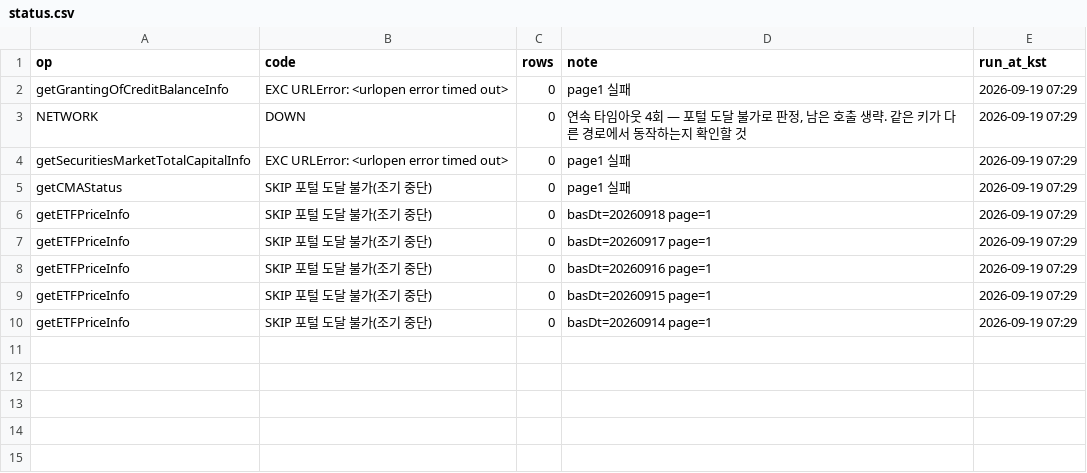
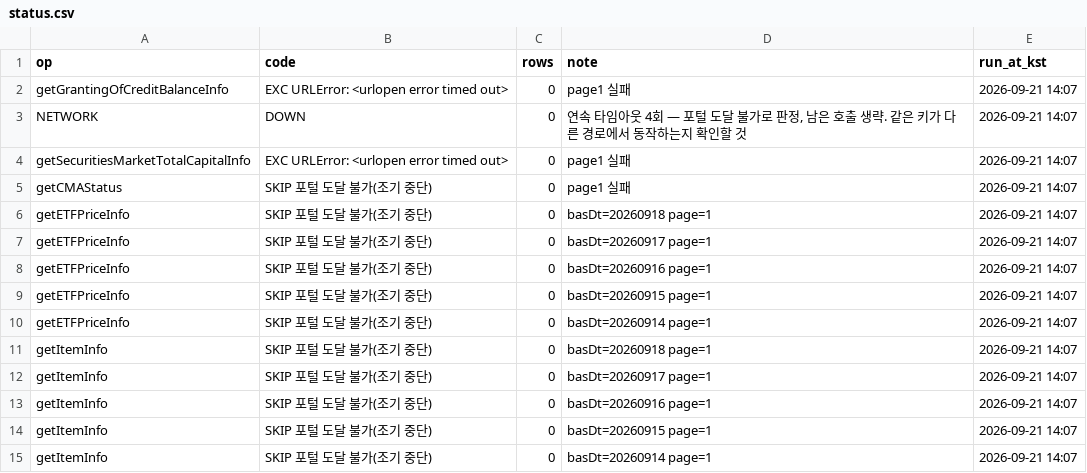
Before and after one commit to Leelll1/Screen, a CSV file: results/fss/status.csv, drawn as a sheet.

```diff
--- a/results/fss/status.csv
+++ b/results/fss/status.csv
@@ -1,10 +1,15 @@
 op,code,rows,note,run_at_kst
-getGrantingOfCreditBalanceInfo,EXC URLError: <urlopen error timed out>,0,page1 실패,2026-09-19 07:29
-NETWORK,DOWN,0,"연속 타임아웃 4회 — 포털 도달 불가로 판정, 남은 호출 생략. 같은 키가 다른 경로에서 동작하는지 확인할 것",2026-09-19 07:29
-getSecuritiesMarketTotalCapitalInfo,EXC URLError: <urlopen error timed out>,0,page1 실패,2026-09-19 07:29
-getCMAStatus,SKIP 포털 도달 불가(조기 중단),0,page1 실패,2026-09-19 07:29
-getETFPriceInfo,SKIP 포털 도달 불가(조기 중단),0,basDt=20260918 page=1,2026-09-19 07:29
-getETFPriceInfo,SKIP 포털 도달 불가(조기 중단),0,basDt=20260917 page=1,2026-09-19 07:29
-getETFPriceInfo,SKIP 포털 도달 불가(조기 중단),0,basDt=20260916 page=1,2026-09-19 07:29
-getETFPriceInfo,SKIP 포털 도달 불가(조기 중단),0,basDt=20260915 page=1,2026-09-19 07:29
-getETFPriceInfo,SKIP 포털 도달 불가(조기 중단),0,basDt=20260914 page=1,2026-09-19 07:29
+getGrantingOfCreditBalanceInfo,EXC URLError: <urlopen error timed out>,0,page1 실패,2026-09-21 14:07
+NETWORK,DOWN,0,"연속 타임아웃 4회 — 포털 도달 불가로 판정, 남은 호출 생략. 같은 키가 다른 경로에서 동작하는지 확인할 것",2026-09-21 14:07
+getSecuritiesMarketTotalCapitalInfo,EXC URLError: <urlopen error timed out>,0,page1 실패,2026-09-21 14:07
+getCMAStatus,SKIP 포털 도달 불가(조기 중단),0,page1 실패,2026-09-21 14:07
+getETFPriceInfo,SKIP 포털 도달 불가(조기 중단),0,basDt=20260918 page=1,2026-09-21 14:07
+getETFPriceInfo,SKIP 포털 도달 불가(조기 중단),0,basDt=20260917 page=1,2026-09-21 14:07
+getETFPriceInfo,SKIP 포털 도달 불가(조기 중단),0,basDt=20260916 page=1,2026-09-21 14:07
+getETFPriceInfo,SKIP 포털 도달 불가(조기 중단),0,basDt=20260915 page=1,2026-09-21 14:07
+getETFPriceInfo,SKIP 포털 도달 불가(조기 중단),0,basDt=20260914 page=1,2026-09-21 14:07
+getItemInfo,SKIP 포털 도달 불가(조기 중단),0,basDt=20260918 page=1,2026-09-21 14:07
+getItemInfo,SKIP 포털 도달 불가(조기 중단),0,basDt=20260917 page=1,2026-09-21 14:07
+getItemInfo,SKIP 포털 도달 불가(조기 중단),0,basDt=20260916 page=1,2026-09-21 14:07
+getItemInfo,SKIP 포털 도달 불가(조기 중단),0,basDt=20260915 page=1,2026-09-21 14:07
+getItemInfo,SKIP 포털 도달 불가(조기 중단),0,basDt=20260914 page=1,2026-09-21 14:07
```
Also changed, not shown: results/_meta/source_health_202609.csv, results/krx/ews_daily.csv, 23 other files.
